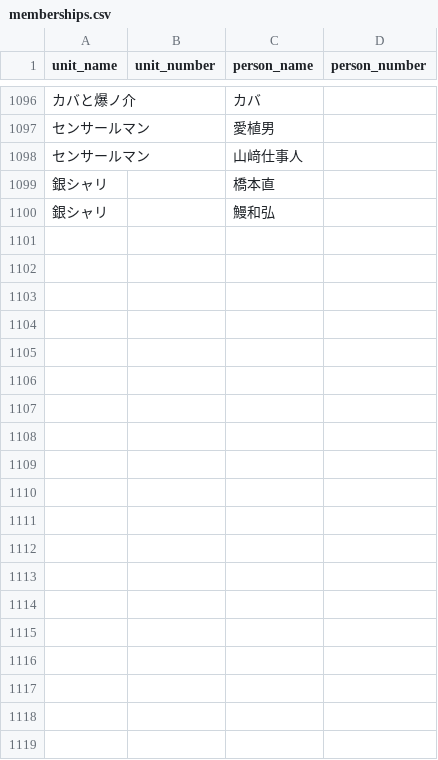
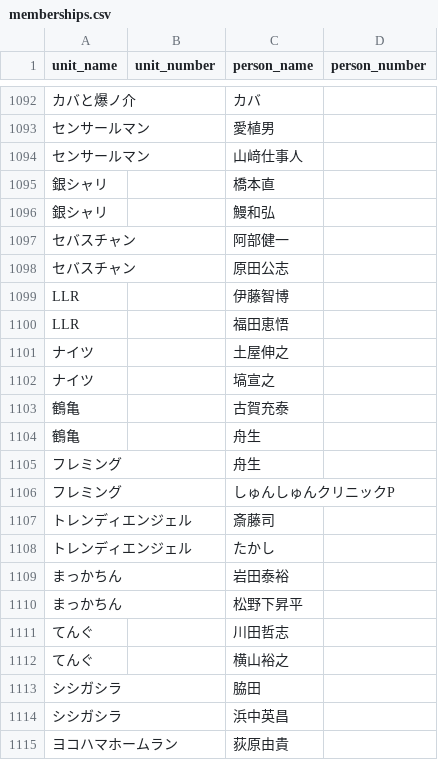
Before and after one commit to gmmtea/owarai-data, a CSV file: seed_csv/memberships.csv, drawn as a sheet; only a part is shown, gaps mark what is left out; the diff covers the shown part only; the diff names each change by its address in the sheet, - before the commit and + after, or states it on an @@ line.

```diff
--- a/seed_csv/memberships.csv
+++ b/seed_csv/memberships.csv
+row 1097: セバスチャン |  | 阿部健一
+row 1098: セバスチャン |  | 原田公志
+row 1099: LLR |  | 伊藤智博
+row 1100: LLR |  | 福田恵悟
+row 1101: ナイツ |  | 土屋伸之
+row 1102: ナイツ |  | 塙宣之
@@ row 343 moved to row 1103: 鶴亀 @@
@@ row 344 moved to row 1104: 鶴亀 @@
+row 1105: フレミング |  | 舟生
+row 1106: フレミング |  | しゅんしゅんクリニックP
+row 1107: トレンディエンジェル |  | 斎藤司
+row 1108: トレンディエンジェル |  | たかし
+row 1109: まっかちん |  | 岩田泰裕
+row 1110: まっかちん |  | 松野下昇平
+row 1111: てんぐ |  | 川田哲志
+row 1112: てんぐ |  | 横山裕之
@@ row 200 moved to row 1113: シシガシラ @@
@@ row 201 moved to row 1114: シシガシラ @@
+row 1115: ヨコハマホームラン |  | 荻原由貴
```
Also changed, not shown: 33 added rows elsewhere in this file, seed_csv/comedians.csv, seed_csv/final_results.csv, 2 other files.
